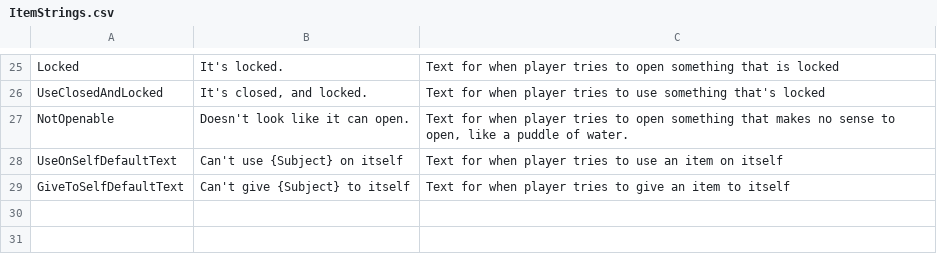
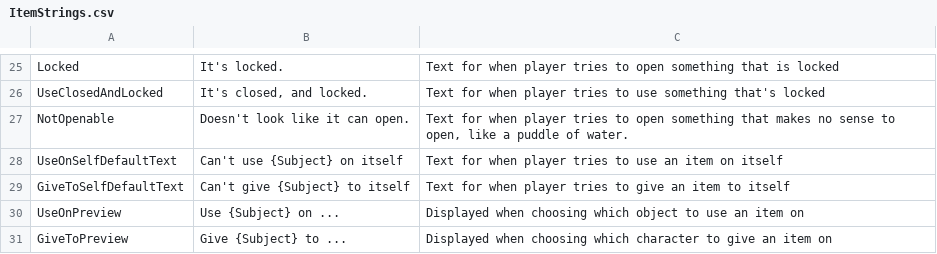
Before and after one commit to sarah-j-smith/AdventureGame, a CSV file: Content/StringTables/ItemStrings.csv, drawn as a sheet; only a part is shown, gaps mark what is left out; the diff names each change by its address in the sheet, - before the commit and + after, or states it on an @@ line.

Commit message:
Minor item text fixes

```diff
--- a/Content/StringTables/ItemStrings.csv
+++ b/Content/StringTables/ItemStrings.csv
+row 30: UseOnPreview | Use {Subject} on ... | Displayed when choosing which object to use an item on
+row 31: GiveToPreview | Give {Subject} to ... | Displayed when choosing which character to give an item on
```
Also changed, not shown: 13 other files.
